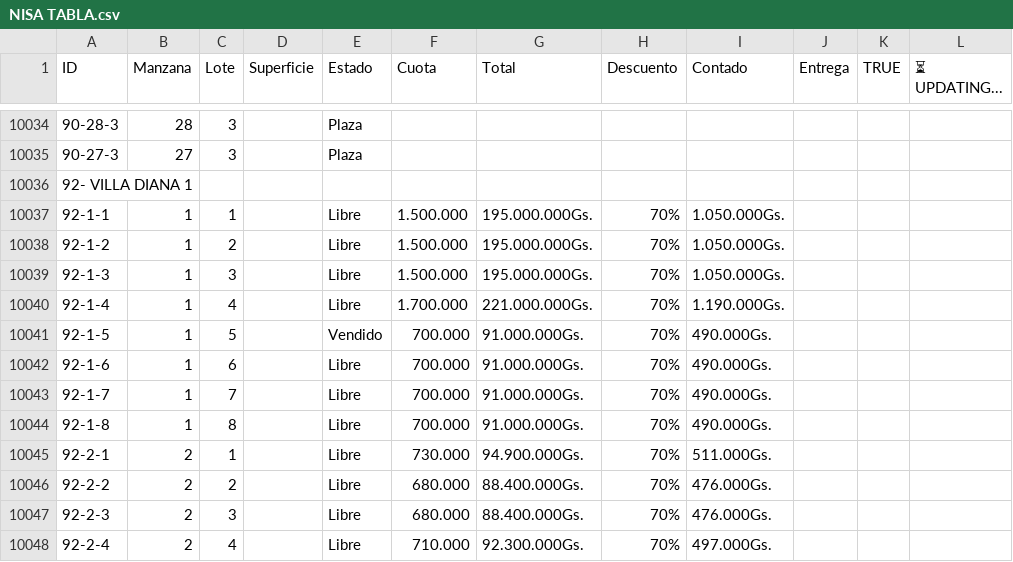
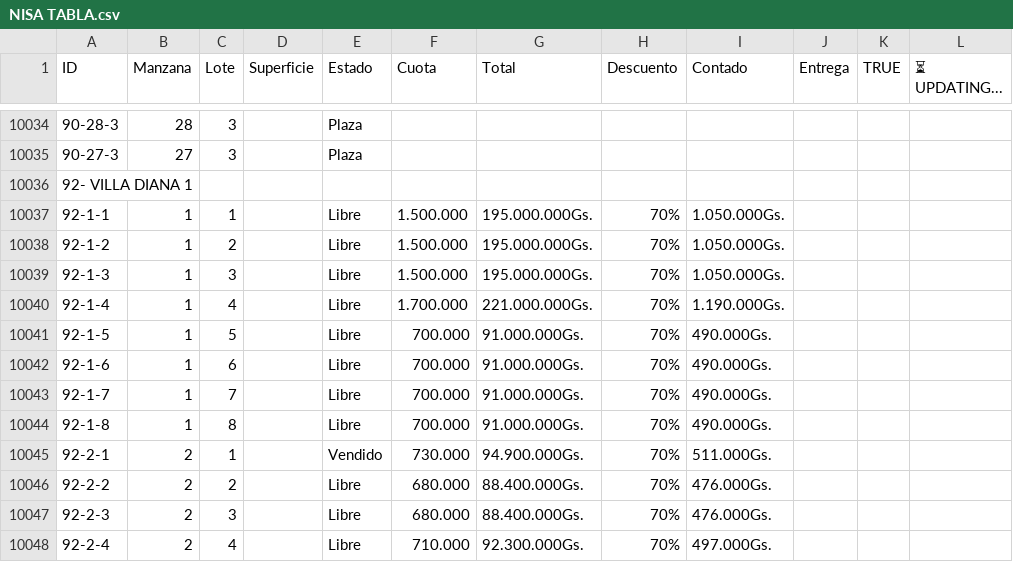
Before and after one commit to NISAWEBAPP/WEB-APP, a CSV file: NISA TABLA.csv, drawn as a sheet; only a part is shown, gaps mark what is left out.

Commit message:
Actualización desde Móvil/Sheets (12/26/2025, 9:29:27 AM)

```diff
--- a/NISA TABLA.csv
+++ b/NISA TABLA.csv
@@ -10040,3 +10040,3 @@ ID,Manzana,Lote,Superficie,Estado,Cuota,Total,Descuento,Contado,Entrega ,TRUE,
 92-1-4,1,4,,Libre,  1.700.000 ,221.000.000Gs.,70%,1.190.000Gs.,,,
-92-1-5,1,5,,Vendido,  700.000 ,91.000.000Gs.,70%,490.000Gs.,,,
+92-1-5,1,5,,Libre,  700.000 ,91.000.000Gs.,70%,490.000Gs.,,,
 92-1-6,1,6,,Libre,  700.000 ,91.000.000Gs.,70%,490.000Gs.,,,
@@ -10044,3 +10044,3 @@ ID,Manzana,Lote,Superficie,Estado,Cuota,Total,Descuento,Contado,Entrega ,TRUE,
 92-1-8,1,8,,Libre,  700.000 ,91.000.000Gs.,70%,490.000Gs.,,,
-92-2-1,2,1,,Libre,  730.000 ,94.900.000Gs.,70%,511.000Gs.,,,
+92-2-1,2,1,,Vendido,  730.000 ,94.900.000Gs.,70%,511.000Gs.,,,
 92-2-2,2,2,,Libre,  680.000 ,88.400.000Gs.,70%,476.000Gs.,,,
```
